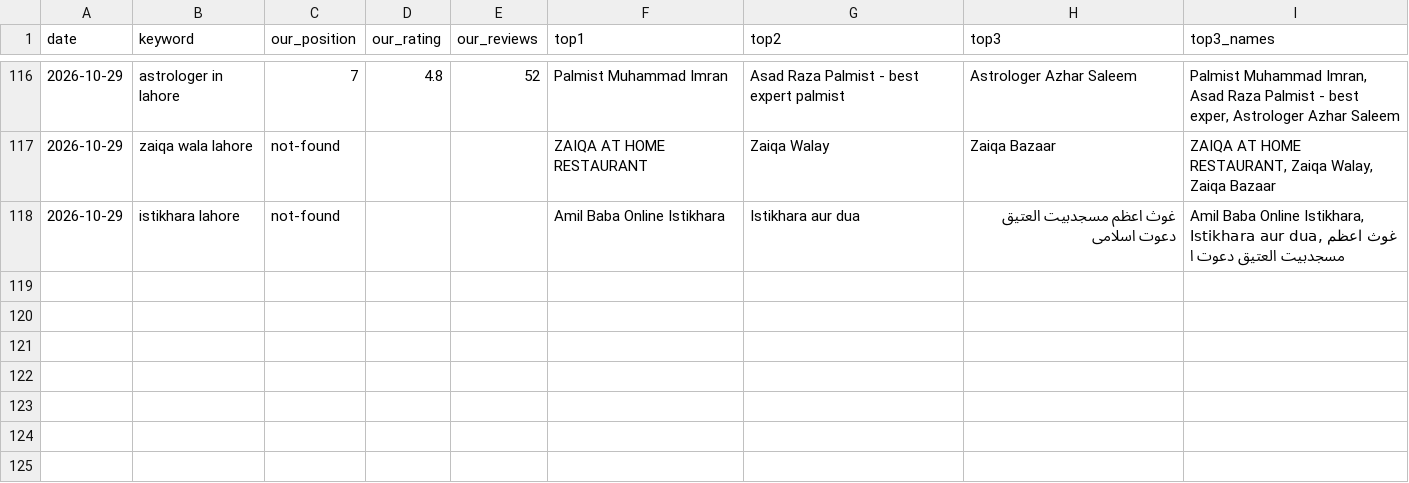
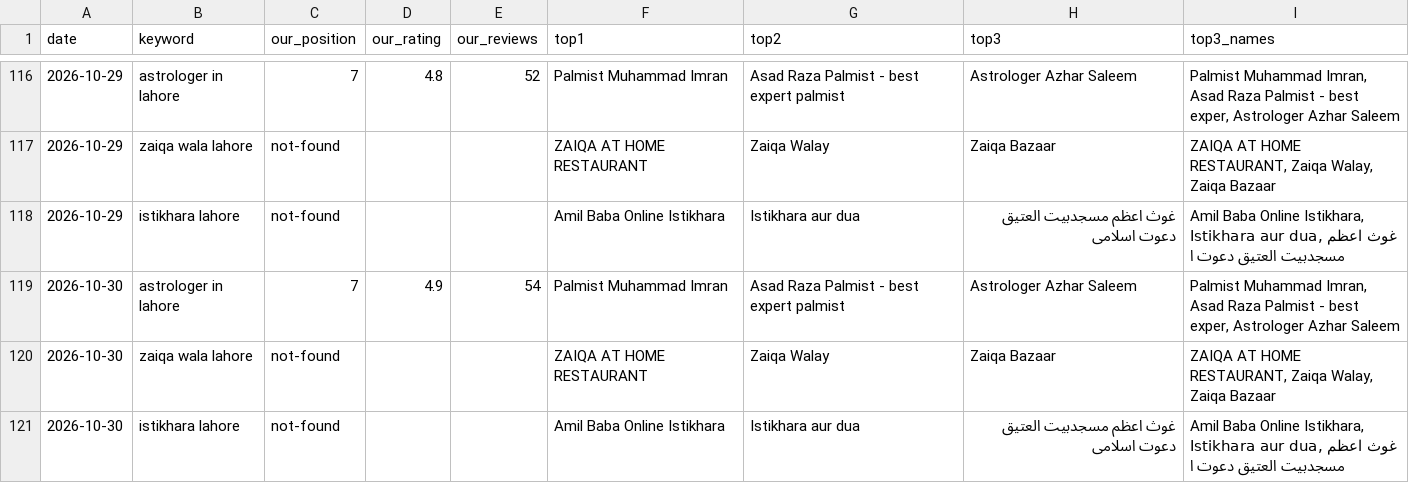
Before and after one commit to syednumanalishah/syednumanalishah.github.io, a CSV file: agent/history.csv, drawn as a sheet; only a part is shown, gaps mark what is left out; the diff names each change by its address in the sheet, - before the commit and + after, or states it on an @@ line.

```diff
--- a/agent/history.csv
+++ b/agent/history.csv
+row 119: 2026-10-30 | astrologer in lahore | 7 | 4.9 | 54 | Palmist Muhammad Imran | Asad Raza Palmist - best expert palmist | Astrologer Azhar Saleem | Palmist Muhammad Imran, Asad Raza Palmist - best exper, Astrologer Azhar Saleem
+row 120: 2026-10-30 | zaiqa wala lahore | not-found |  |  | ZAIQA AT HOME RESTAURANT | Zaiqa Walay | Zaiqa Bazaar | ZAIQA AT HOME RESTAURANT, Zaiqa Walay, Zaiqa Bazaar
+row 121: 2026-10-30 | istikhara lahore | not-found |  |  | Amil Baba Online Istikhara | Istikhara aur dua | غوث اعظم مسجدبیت العتیق دعوت اسلامی | Amil Baba Online Istikhara, Istikhara aur dua, غوث اعظم مسجدبیت العتیق دعوت ا
```
Also changed, not shown: 2 other files.
